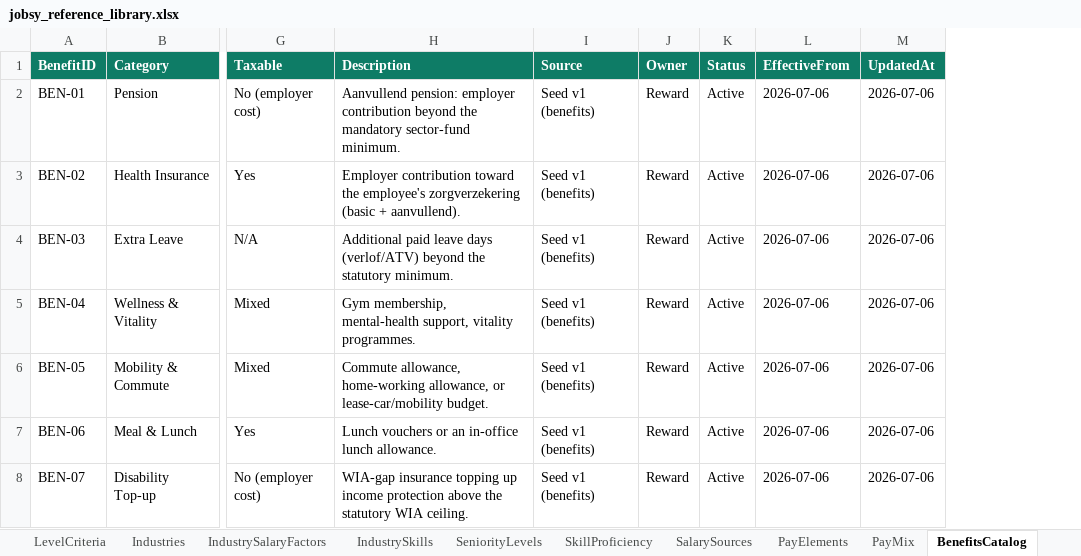
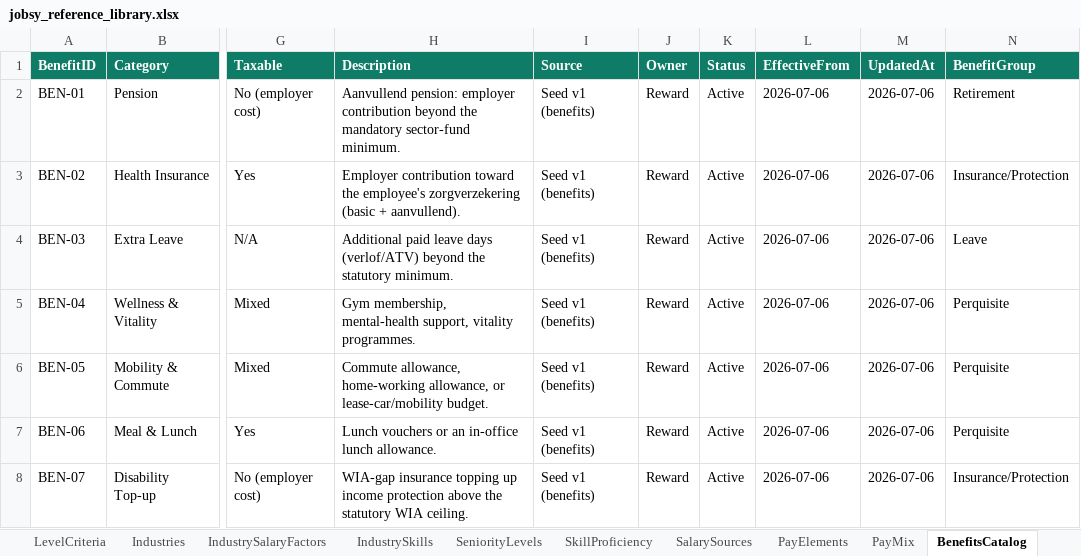
Before and after one commit to closedeyedawareness/Jobsy, an Excel workbook: jobsy_reference_library.xlsx, sheet BenefitsCatalog, drawn as a sheet; only a part is shown, gaps mark what is left out; values as stored, in another font and other column widths than the file's, no borders; the diff covers the shown part only; the diff names each change by its address in the sheet, - before the commit and + after, or states it on an @@ line.

```diff
--- a/jobsy_reference_library.xlsx (sheet BenefitsCatalog)
+++ b/jobsy_reference_library.xlsx (sheet BenefitsCatalog)
+column N (BenefitGroup), rows 2-8: Retirement | Insurance/Protection | Leave | Perquisite | Perquisite | Perquisite | Insurance/Protection
```
Also changed, not shown: 1 added row elsewhere in this sheet, sheet BenefitsObservations, sheet LevelBenefitsFactors, 6 other files.
